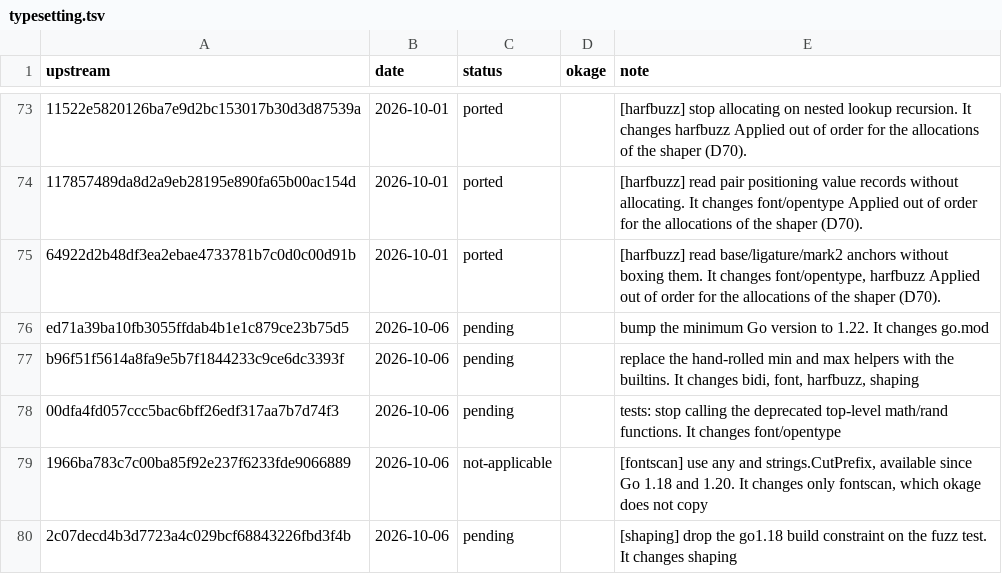
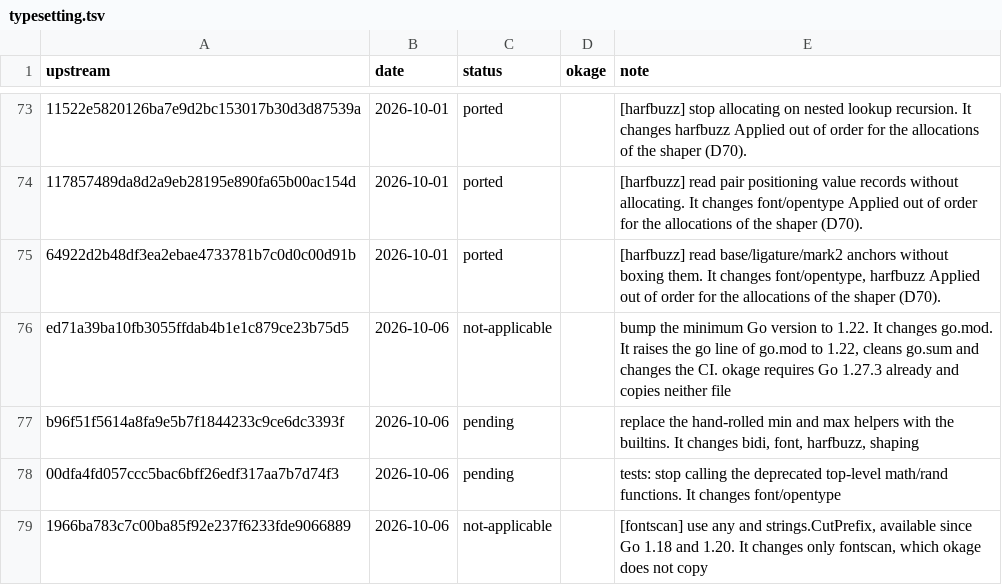
Before and after one commit to xo/okage, a TSV file: docs/upstream/typesetting.tsv, drawn as a sheet; only a part is shown, gaps mark what is left out; the shorter side is filled out with more unchanged rows; the diff names each change by its address in the sheet, - before the commit and + after, or states it on an @@ line.

```diff
--- a/docs/upstream/typesetting.tsv
+++ b/docs/upstream/typesetting.tsv
-C76 (status): pending
+C76 (status): not-applicable
-E76 (note): …It changes go.mod
+E76 (note): …It changes go.mod. It raises the go line of go.mod to 1.22, cleans go.sum and changes the CI. okage requires Go 1.27.3 already and copies neither file
```
